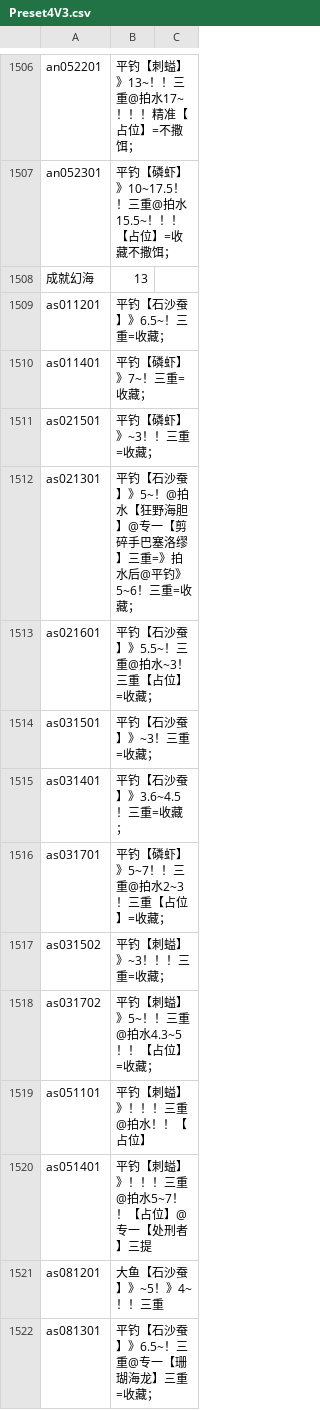
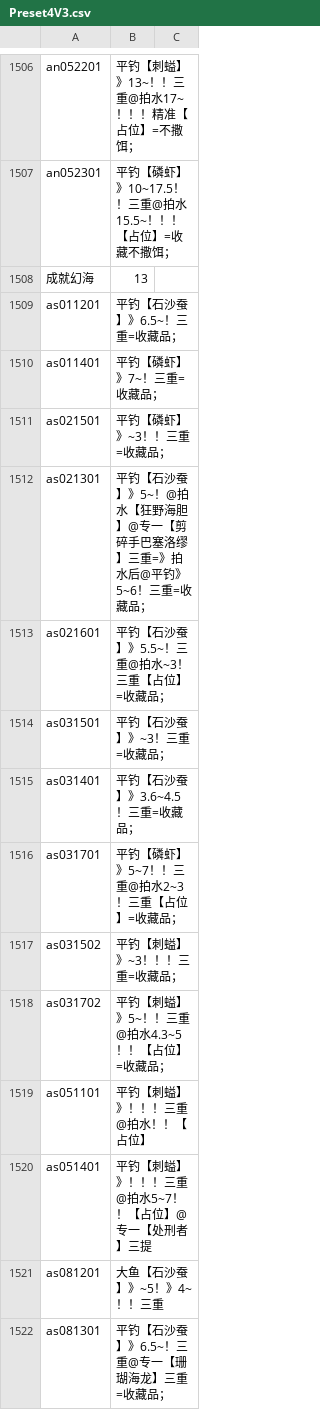
Before and after one commit to BlackCleaverLoli/MissFisher, a CSV file: Preset4V3.csv, drawn as a sheet; only a part is shown, gaps mark what is left out; the diff covers the shown part only.

Commit message:
Update Preset4V3.csv

```diff
--- a/Preset4V3.csv
+++ b/Preset4V3.csv
@@ -1508,12 +1508,12 @@ an052301,平钓【磷虾】》10~17.5！！三重@拍水15.5~！！！【占位
 成就幻海,13
-as011201,平钓【石沙蚕】》6.5~！三重=收藏；
-as011401,平钓【磷虾】》7~！三重=收藏；
-as021501,平钓【磷虾】》~3！！三重=收藏；
-as021301,平钓【石沙蚕】》5~！@拍水【狂野海胆】@专一【剪碎手巴塞洛缪】三重=》拍水后@平钓》5~6！三重=收藏；
-as021601,平钓【石沙蚕】》5.5~！三重@拍水~3！三重【占位】=收藏；
-as031501,平钓【石沙蚕】》~3！三重=收藏；
-as031401,平钓【石沙蚕】》3.6~4.5！三重=收藏；
-as031701,平钓【磷虾】》5~7！！三重@拍水2~3！三重【占位】=收藏；
-as031502,平钓【刺螠】》~3！！！三重=收藏；
-as031702,平钓【刺螠】》5~！！三重@拍水4.3~5！！【占位】=收藏；
+as011201,平钓【石沙蚕】》6.5~！三重=收藏品；
+as011401,平钓【磷虾】》7~！三重=收藏品；
+as021501,平钓【磷虾】》~3！！三重=收藏品；
+as021301,平钓【石沙蚕】》5~！@拍水【狂野海胆】@专一【剪碎手巴塞洛缪】三重=》拍水后@平钓》5~6！三重=收藏品；
+as021601,平钓【石沙蚕】》5.5~！三重@拍水~3！三重【占位】=收藏品；
+as031501,平钓【石沙蚕】》~3！三重=收藏品；
+as031401,平钓【石沙蚕】》3.6~4.5！三重=收藏品；
+as031701,平钓【磷虾】》5~7！！三重@拍水2~3！三重【占位】=收藏品；
+as031502,平钓【刺螠】》~3！！！三重=收藏品；
+as031702,平钓【刺螠】》5~！！三重@拍水4.3~5！！【占位】=收藏品；
 as051101,平钓【刺螠】》！！！三重@拍水！！【占位】
@@ -1521,2 +1521,2 @@ as051401,平钓【刺螠】》！！！三重@拍水5~7！！【占位】@专一
 as081201,大鱼【石沙蚕】》~5！》4~！！三重
-as081301,平钓【石沙蚕】》6.5~！三重@专一【珊瑚海龙】三重=收藏；
+as081301,平钓【石沙蚕】》6.5~！三重@专一【珊瑚海龙】三重=收藏品；
```
Also changed, not shown: 46 edited cells elsewhere in this file.
